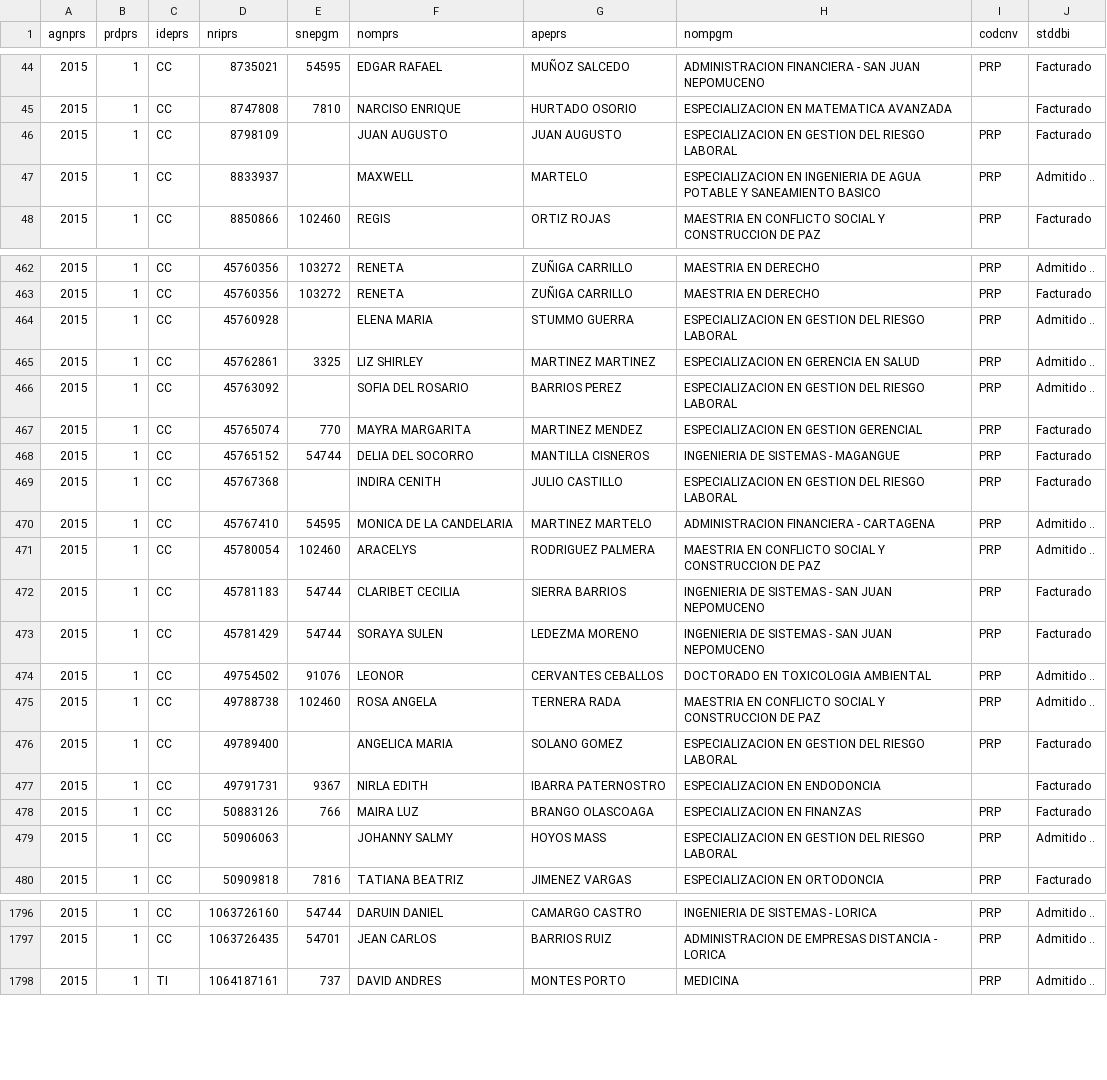
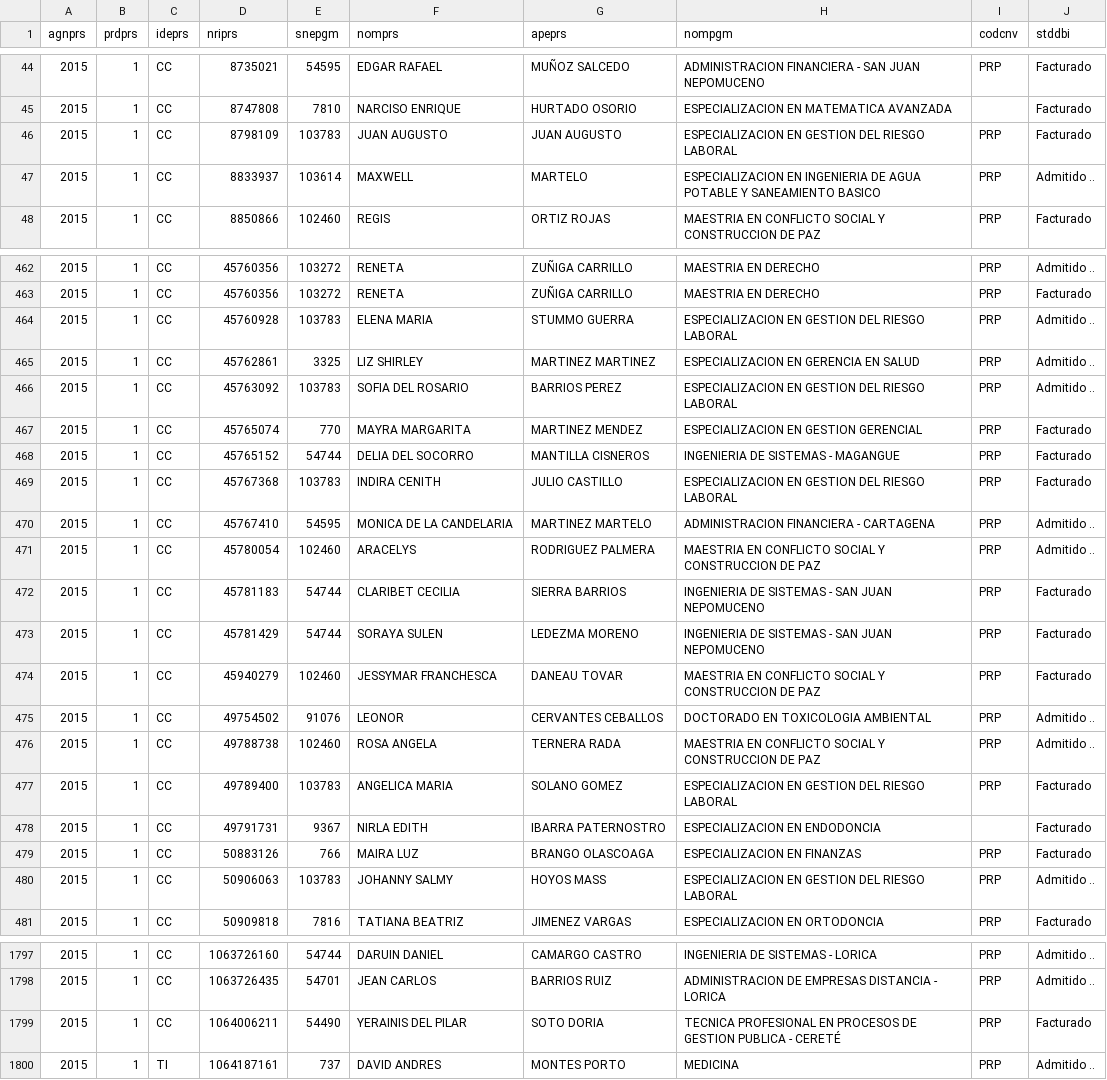
Before and after one commit to oscar7685/30junio, a CSV file: src/ADMITIDOS SMA.csv, drawn as a sheet; only a part is shown, gaps mark what is left out; the diff covers the shown part only.

Commit message:
ultima versión con 19 de diferencia

```diff
--- a/src/ADMITIDOS SMA.csv
+++ b/src/ADMITIDOS SMA.csv
@@ -45,4 +45,4 @@ agnprs;prdprs;ideprs;nriprs;snepgm;nomprs;apeprs;nompgm;codcnv;stddbi
 2015;1;CC  ;8747808;7810;NARCISO ENRIQUE;HURTADO OSORIO;ESPECIALIZACION EN MATEMATICA AVANZADA                                                              ;   ;Facturado
-2015;1;CC  ;8798109;;JUAN AUGUSTO;JUAN AUGUSTO;ESPECIALIZACION EN GESTION DEL RIESGO LABORAL                                                       ;PRP;Facturado
-2015;1;CC  ;8833937;;MAXWELL;MARTELO ;ESPECIALIZACION EN INGENIERIA DE AGUA POTABLE Y SANEAMIENTO BASICO                                  ;PRP;Admitido ..
+2015;1;CC  ;8798109;103783;JUAN AUGUSTO;JUAN AUGUSTO;ESPECIALIZACION EN GESTION DEL RIESGO LABORAL                                                       ;PRP;Facturado
+2015;1;CC  ;8833937;103614;MAXWELL;MARTELO ;ESPECIALIZACION EN INGENIERIA DE AGUA POTABLE Y SANEAMIENTO BASICO                                  ;PRP;Admitido ..
 2015;1;CC  ;8850866;102460;REGIS;ORTIZ ROJAS;MAESTRIA EN CONFLICTO SOCIAL Y CONSTRUCCION DE PAZ                                                  ;PRP;Facturado
@@ -463,8 +463,8 @@ agnprs;prdprs;ideprs;nriprs;snepgm;nomprs;apeprs;nompgm;codcnv;stddbi
 2015;1;CC  ;45760356;103272;RENETA;ZUÑIGA CARRILLO;MAESTRIA EN DERECHO                                                                                 ;PRP;Facturado
-2015;1;CC  ;45760928;;ELENA MARIA;STUMMO GUERRA;ESPECIALIZACION EN GESTION DEL RIESGO LABORAL                                                       ;PRP;Admitido ..
+2015;1;CC  ;45760928;103783;ELENA MARIA;STUMMO GUERRA;ESPECIALIZACION EN GESTION DEL RIESGO LABORAL                                                       ;PRP;Admitido ..
 2015;1;CC  ;45762861;3325;LIZ SHIRLEY;MARTINEZ MARTINEZ;ESPECIALIZACION EN GERENCIA EN SALUD                                                                ;PRP;Admitido ..
-2015;1;CC  ;45763092;;SOFIA DEL ROSARIO;BARRIOS PEREZ;ESPECIALIZACION EN GESTION DEL RIESGO LABORAL                                                       ;PRP;Admitido ..
+2015;1;CC  ;45763092;103783;SOFIA DEL ROSARIO;BARRIOS PEREZ;ESPECIALIZACION EN GESTION DEL RIESGO LABORAL                                                       ;PRP;Admitido ..
 2015;1;CC  ;45765074;770;MAYRA MARGARITA;MARTINEZ MENDEZ;ESPECIALIZACION EN GESTION GERENCIAL                                                                ;PRP;Facturado
 2015;1;CC  ;45765152;54744;DELIA DEL SOCORRO;MANTILLA CISNEROS;INGENIERIA DE SISTEMAS - MAGANGUE                                                                   ;PRP;Facturado
-2015;1;CC  ;45767368;;INDIRA CENITH;JULIO CASTILLO;ESPECIALIZACION EN GESTION DEL RIESGO LABORAL                                                       ;PRP;Facturado
+2015;1;CC  ;45767368;103783;INDIRA CENITH;JULIO CASTILLO;ESPECIALIZACION EN GESTION DEL RIESGO LABORAL                                                       ;PRP;Facturado
 2015;1;CC  ;45767410;54595;MONICA DE LA CANDELARIA;MARTINEZ MARTELO;ADMINISTRACION FINANCIERA - CARTAGENA                                                               ;PRP;Admitido ..
@@ -473,8 +473,9 @@ agnprs;prdprs;ideprs;nriprs;snepgm;nomprs;apeprs;nompgm;codcnv;stddbi
 2015;1;CC  ;45781429;54744;SORAYA SULEN;LEDEZMA MORENO;INGENIERIA DE SISTEMAS - SAN JUAN NEPOMUCENO                                                        ;PRP;Facturado
+2015;1;CC  ;45940279;102460;JESSYMAR FRANCHESCA;DANEAU TOVAR;MAESTRIA EN CONFLICTO SOCIAL Y CONSTRUCCION DE PAZ  ;PRP;Facturado
 2015;1;CC  ;49754502;91076;LEONOR;CERVANTES CEBALLOS;DOCTORADO EN TOXICOLOGIA AMBIENTAL                                                                  ;PRP;Admitido ..
 2015;1;CC  ;49788738;102460;ROSA ANGELA;TERNERA RADA;MAESTRIA EN CONFLICTO SOCIAL Y CONSTRUCCION DE PAZ                                                  ;PRP;Admitido ..
-2015;1;CC  ;49789400;;ANGELICA MARIA;SOLANO GOMEZ;ESPECIALIZACION EN GESTION DEL RIESGO LABORAL                                                       ;PRP;Facturado
+2015;1;CC  ;49789400;103783;ANGELICA MARIA;SOLANO GOMEZ;ESPECIALIZACION EN GESTION DEL RIESGO LABORAL                                                       ;PRP;Facturado
 2015;1;CC  ;49791731;9367;NIRLA EDITH;IBARRA PATERNOSTRO;ESPECIALIZACION EN ENDODONCIA                                                                       ;   ;Facturado
 2015;1;CC  ;50883126;766;MAIRA LUZ;BRANGO OLASCOAGA;ESPECIALIZACION EN FINANZAS                                                                         ;PRP;Facturado
-2015;1;CC  ;50906063;;JOHANNY SALMY;HOYOS MASS;ESPECIALIZACION EN GESTION DEL RIESGO LABORAL                                                       ;PRP;Admitido ..
+2015;1;CC  ;50906063;103783;JOHANNY SALMY;HOYOS MASS;ESPECIALIZACION EN GESTION DEL RIESGO LABORAL                                                       ;PRP;Admitido ..
 2015;1;CC  ;50909818;7816;TATIANA BEATRIZ;JIMENEZ VARGAS;ESPECIALIZACION EN ORTODONCIA                                                                       ;PRP;Facturado
@@ -1797,2 +1798,3 @@ agnprs;prdprs;ideprs;nriprs;snepgm;nomprs;apeprs;nompgm;codcnv;stddbi
 2015;1;CC  ;1063726435;54701;JEAN CARLOS;BARRIOS RUIZ;ADMINISTRACION DE EMPRESAS DISTANCIA - LORICA                                                       ;PRP;Admitido ..
+2015;1;CC  ;1064006211;54490;YERAINIS DEL PILAR;SOTO DORIA;TECNICA PROFESIONAL EN PROCESOS DE GESTION PUBLICA - CERETÉ                                         ;PRP;Facturado
 2015;1;TI  ;1064187161;737;DAVID ANDRES;MONTES PORTO;MEDICINA                                                                                            ;PRP;Admitido ..
```
Also changed, not shown: 160 edited cells elsewhere in this file.
